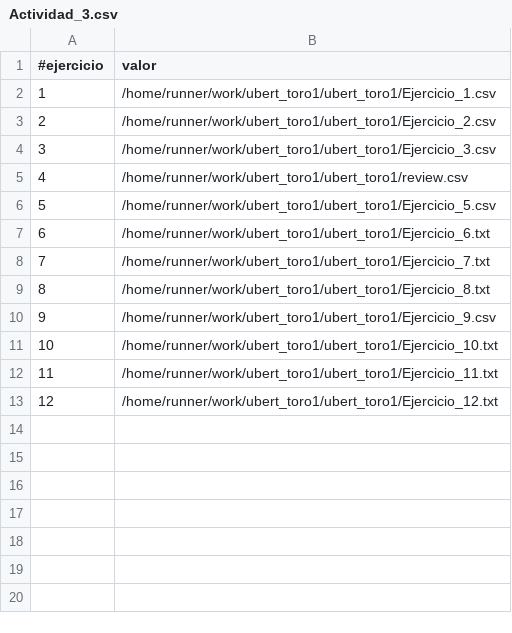
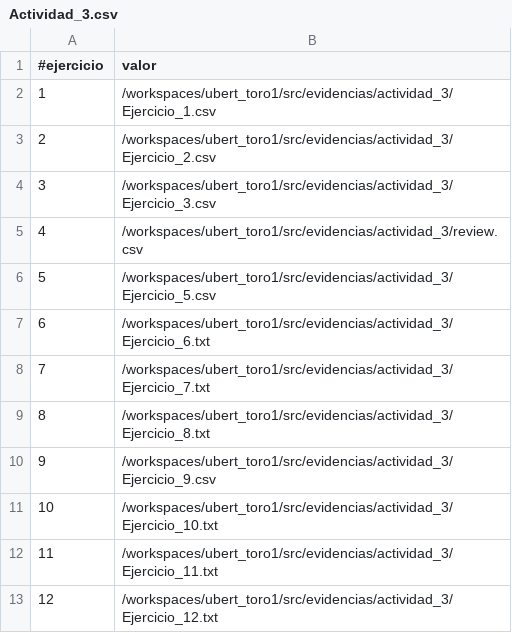
Before and after one commit to huber-toro/ubert_toro1, a CSV file: src/evidencias/actividad_3/Actividad_3.csv, drawn as a sheet.

Commit message:
Actualizo actividad_3

```diff
--- a/src/evidencias/actividad_3/Actividad_3.csv
+++ b/src/evidencias/actividad_3/Actividad_3.csv
@@ -1,13 +1,13 @@
 #ejercicio,valor
-1,/home/runner/work/ubert_toro1/ubert_toro1/Ejercicio_1.csv
-2,/home/runner/work/ubert_toro1/ubert_toro1/Ejercicio_2.csv
-3,/home/runner/work/ubert_toro1/ubert_toro1/Ejercicio_3.csv
-4,/home/runner/work/ubert_toro1/ubert_toro1/review.csv
-5,/home/runner/work/ubert_toro1/ubert_toro1/Ejercicio_5.csv
-6,/home/runner/work/ubert_toro1/ubert_toro1/Ejercicio_6.txt
-7,/home/runner/work/ubert_toro1/ubert_toro1/Ejercicio_7.txt
-8,/home/runner/work/ubert_toro1/ubert_toro1/Ejercicio_8.txt
-9,/home/runner/work/ubert_toro1/ubert_toro1/Ejercicio_9.csv
-10,/home/runner/work/ubert_toro1/ubert_toro1/Ejercicio_10.txt
-11,/home/runner/work/ubert_toro1/ubert_toro1/Ejercicio_11.txt
-12,/home/runner/work/ubert_toro1/ubert_toro1/Ejercicio_12.txt
+1,/workspaces/ubert_toro1/src/evidencias/actividad_3/Ejercicio_1.csv
+2,/workspaces/ubert_toro1/src/evidencias/actividad_3/Ejercicio_2.csv
+3,/workspaces/ubert_toro1/src/evidencias/actividad_3/Ejercicio_3.csv
+4,/workspaces/ubert_toro1/src/evidencias/actividad_3/review.csv
+5,/workspaces/ubert_toro1/src/evidencias/actividad_3/Ejercicio_5.csv
+6,/workspaces/ubert_toro1/src/evidencias/actividad_3/Ejercicio_6.txt
+7,/workspaces/ubert_toro1/src/evidencias/actividad_3/Ejercicio_7.txt
+8,/workspaces/ubert_toro1/src/evidencias/actividad_3/Ejercicio_8.txt
+9,/workspaces/ubert_toro1/src/evidencias/actividad_3/Ejercicio_9.csv
+10,/workspaces/ubert_toro1/src/evidencias/actividad_3/Ejercicio_10.txt
+11,/workspaces/ubert_toro1/src/evidencias/actividad_3/Ejercicio_11.txt
+12,/workspaces/ubert_toro1/src/evidencias/actividad_3/Ejercicio_12.txt
```
Also changed, not shown: src/evidencias/actividad_3/Ejercicio_5.csv, src/evidencias/actividad_3/review.csv, 8 other files.
